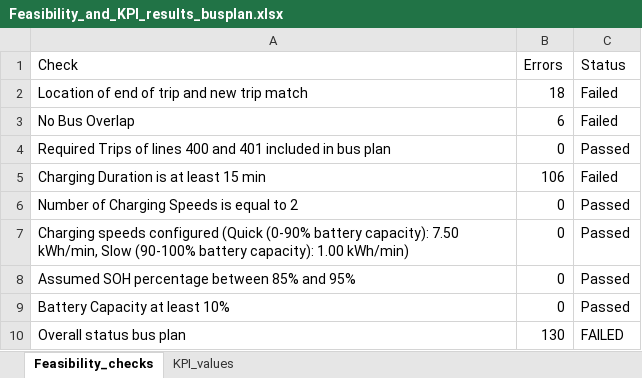
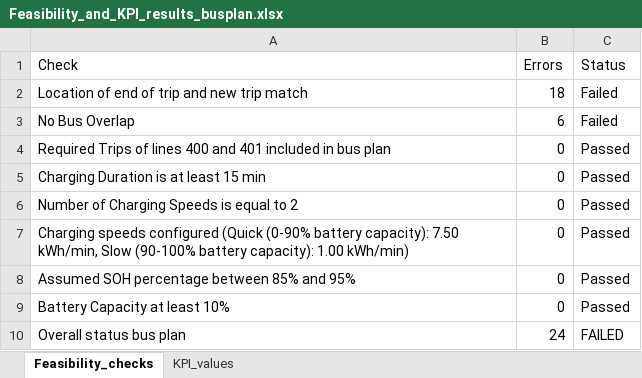
Before and after one commit to FeevanZoghel/Project_5, an Excel workbook: Feasibility_and_KPI_results_busplan.xlsx, sheet Feasibility_checks, drawn as a sheet; values as stored, in another font and other column widths than the file's, no borders; the diff names each change by its address in the sheet, - before the commit and + after, or states it on an @@ line.

Commit message:
Update Feasibility_and_KPI_results_busplan.xlsx

```diff
--- a/Feasibility_and_KPI_results_busplan.xlsx (sheet Feasibility_checks)
+++ b/Feasibility_and_KPI_results_busplan.xlsx (sheet Feasibility_checks)
-B5 (Errors): 106
+B5 (Errors): 0
-C5 (Status): Failed
+C5 (Status): Passed
-B10 (Errors): 130
+B10 (Errors): 24
```
